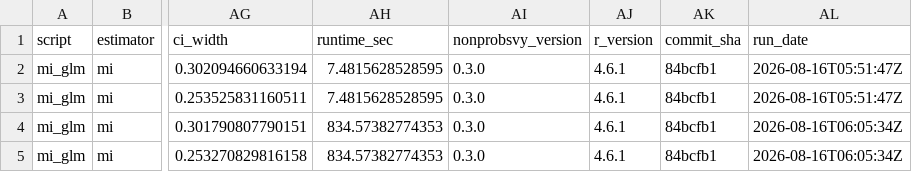
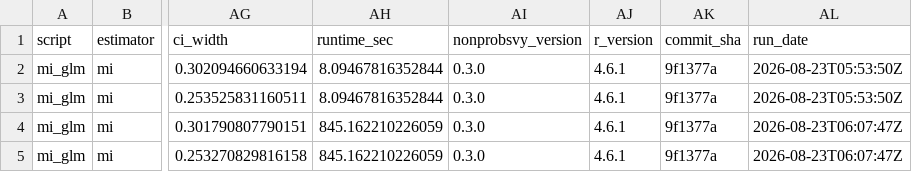
Before and after one commit to ncn-foreigners/nonprobsvy-coverage, a CSV file: results/mi/mi_glm_coverage.csv, drawn as a sheet; only a part is shown, gaps mark what is left out; the diff names each change by its address in the sheet, - before the commit and + after, or states it on an @@ line.

```diff
--- a/results/mi/mi_glm_coverage.csv
+++ b/results/mi/mi_glm_coverage.csv
-AH2:AH3 (runtime_sec): 7.4815628528595
+AH2:AH3 (runtime_sec): 8.09467816352844
-AK2:AK5 (commit_sha): 84bcfb1
+AK2:AK5 (commit_sha): 9f1377a
-AL2:AL3 (run_date): 2026-08-16T05:51:47Z
+AL2:AL3 (run_date): 2026-08-23T05:53:50Z
-AH4:AH5 (runtime_sec): 834.57382774353
+AH4:AH5 (runtime_sec): 845.162210226059
-AL4:AL5 (run_date): 2026-08-16T06:05:34Z
+AL4:AL5 (run_date): 2026-08-23T06:07:47Z
```
Also changed, not shown: results/mi/mi_glm_metadata.csv, results/mi/mi_nn_coverage.csv, 7 other files.
